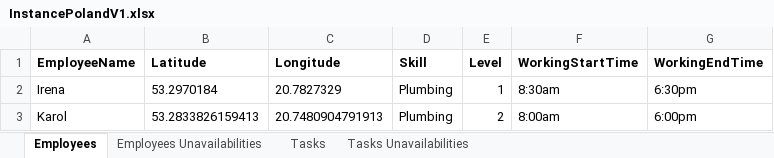
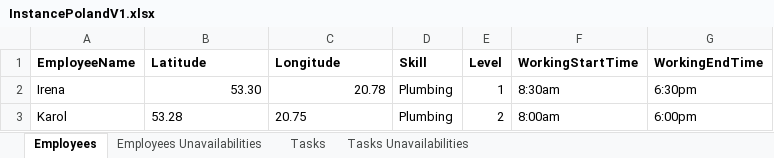
Before and after one commit to EmeraldMP/ST7-OSTP, an Excel workbook: instances/InstancePolandV1.xlsx, sheet Employees, drawn as a sheet; values as stored, in another font and other column widths than the file's, no borders; the diff names each change by its address in the sheet, - before the commit and + after, or states it on an @@ line.

```diff
--- a/instances/InstancePolandV1.xlsx (sheet Employees)
+++ b/instances/InstancePolandV1.xlsx (sheet Employees)
-B2 (Latitude): 53.2970184
+B2 (Latitude): 53.30
-C2 (Longitude): 20.7827329
+C2 (Longitude): 20.78
-B3 (Latitude): 53.2833826159413
+B3 (Latitude): 53.28
-C3 (Longitude): 20.7480904791913
+C3 (Longitude): 20.75
```
Also changed, not shown: instances/InstanceItalyV1.xlsx, 5 other files.
